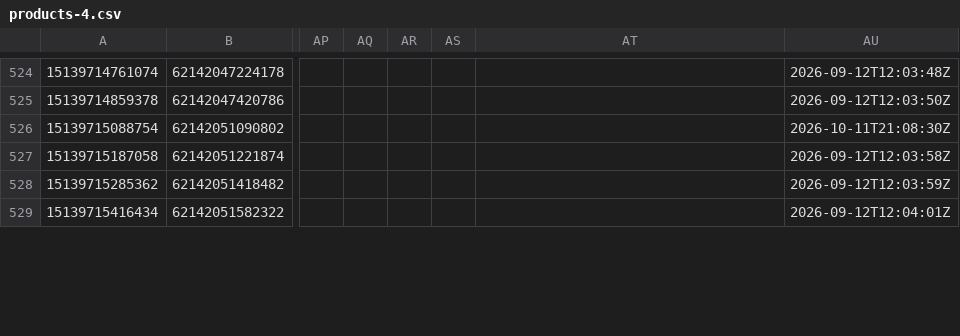
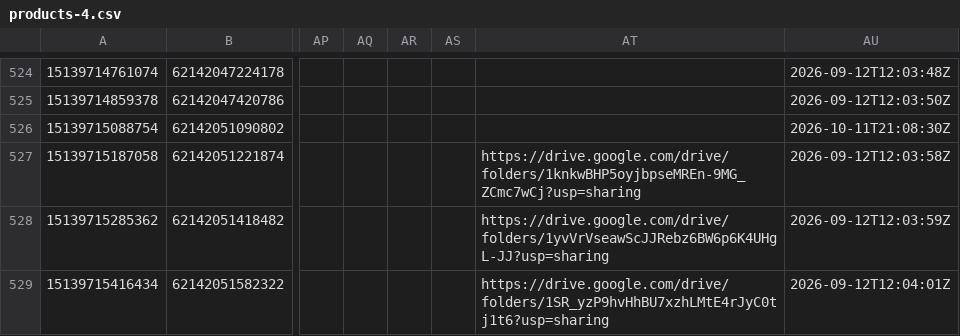
Before and after one commit to preciouscaratsopsteam-code/precious-carat, a CSV file: marketing/product-sheet/data/products-4.csv, drawn as a sheet; only a part is shown, gaps mark what is left out; the diff covers the shown part only; the diff names each change by its address in the sheet, - before the commit and + after, or states it on an @@ line.

```diff
--- a/marketing/product-sheet/data/products-4.csv
+++ b/marketing/product-sheet/data/products-4.csv
-AT527: (empty)
+AT527: https://drive.google.com/drive/folders/1knkwBHP5oyjbpseMREn-9MG_ZCmc7wCj?usp=sharing
-AT528: (empty)
+AT528: https://drive.google.com/drive/folders/1yvVrVseawScJJRebz6BW6p6K4UHgL-JJ?usp=sharing
-AT529: (empty)
+AT529: https://drive.google.com/drive/folders/1SR_yzP9hvHhBU7xzhLMtE4rJyC0tj1t6?usp=sharing
```
Also changed, not shown: 31 edited cells elsewhere in this file, marketing/product-sheet/data/products-2.csv, marketing/product-sheet/data/products-5.csv, 8 other files.
